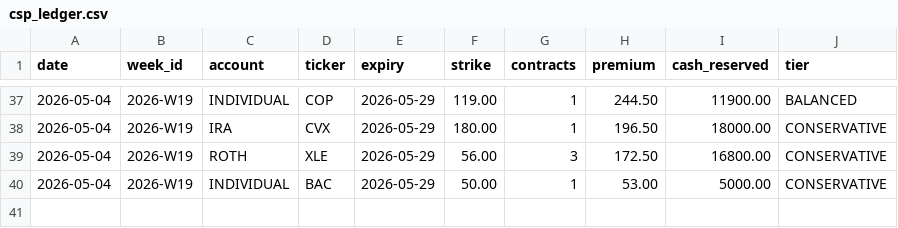
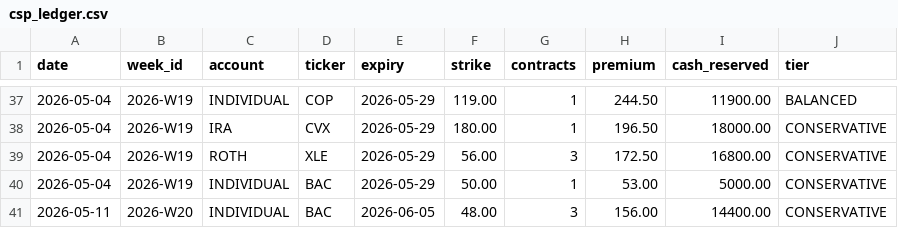
Before and after one commit to SimosProjects/Trading-Screener, a CSV file: csp_ledger.csv, drawn as a sheet; only a part is shown, gaps mark what is left out.

```diff
--- a/csp_ledger.csv
+++ b/csp_ledger.csv
@@ -40 +40,2 @@ date,week_id,account,ticker,expiry,strike,contracts,premium,cash_reserved,tier
 2026-05-04,2026-W19,INDIVIDUAL,BAC,2026-05-29,50.00,1,53.00,5000.00,CONSERVATIVE
+2026-05-11,2026-W20,INDIVIDUAL,BAC,2026-06-05,48.00,3,156.00,14400.00,CONSERVATIVE
```
Also changed, not shown: csp_positions.csv, retirement_positions.csv, 3 other files.
